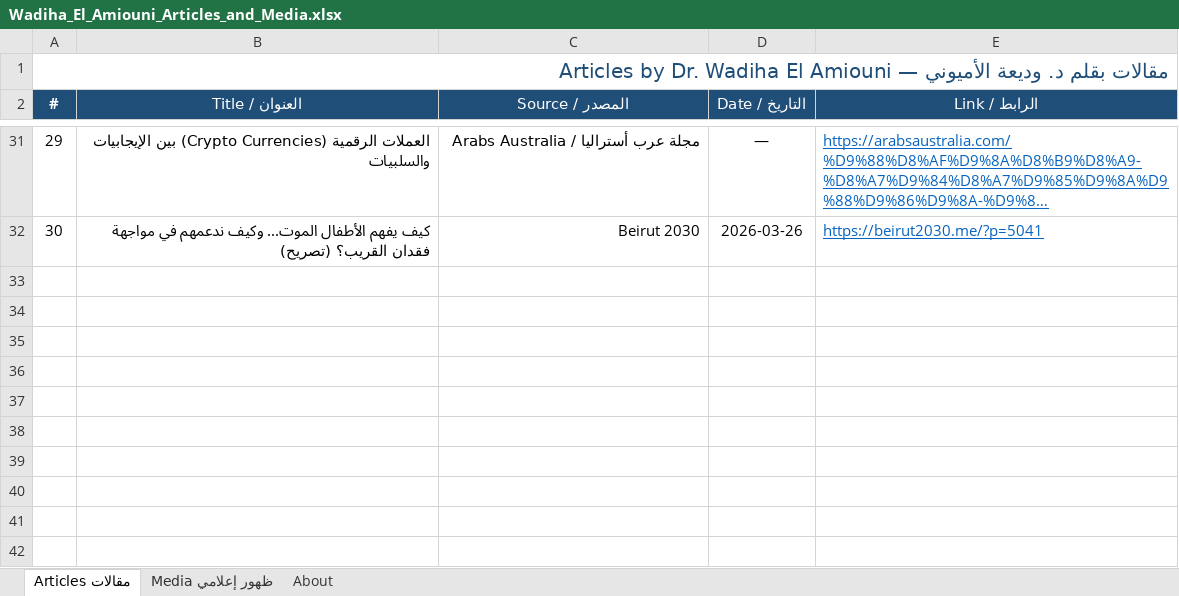
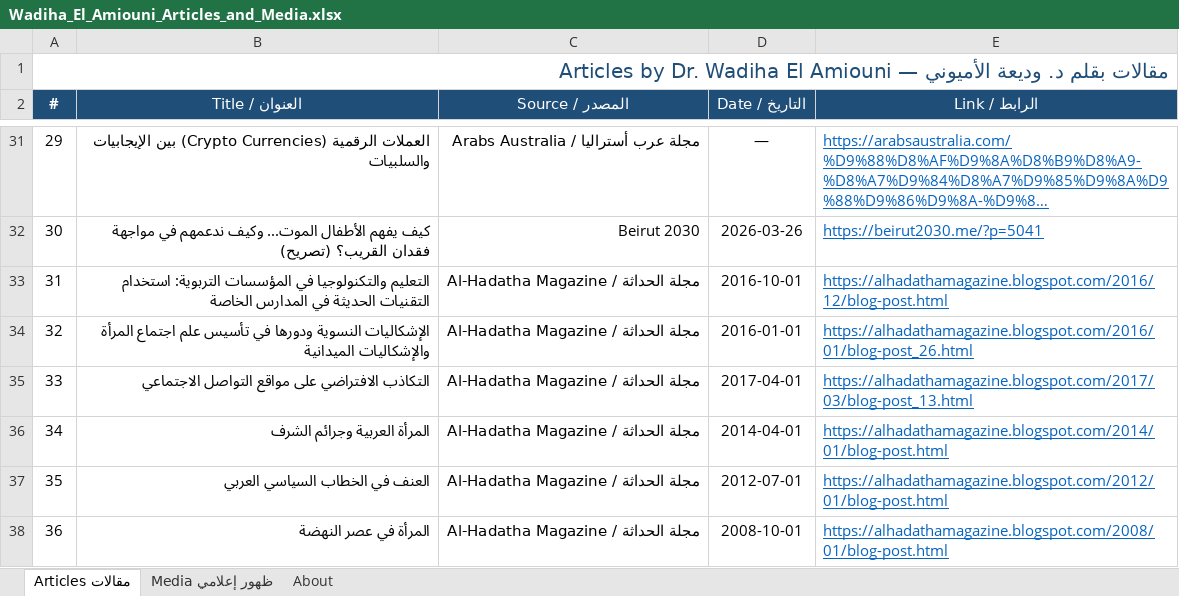
Before and after one commit to wamiouni/drwadihaelamiouni, an Excel workbook: Wadiha_El_Amiouni_Articles_and_Media.xlsx, sheet Articles مقالات, drawn as a sheet; only a part is shown, gaps mark what is left out; long unchanged cells end in …; values as stored, in another font and other column widths than the file's, no borders; the diff names each change by its address in the sheet, - before the commit and + after, or states it on an @@ line.

```diff
--- a/Wadiha_El_Amiouni_Articles_and_Media.xlsx (sheet Articles مقالات)
+++ b/Wadiha_El_Amiouni_Articles_and_Media.xlsx (sheet Articles مقالات)
+row 33: 31 | التعليم والتكنولوجيا في المؤسسات التربوية: استخدام التقنيات الحديثة في المدارس الخاصة | مجلة الحداثة / Al-Hadatha Magazine | 2016-10-01 | https://alhadathamagazine.blogspot.com/2016/12/blog-post.html
+row 34: 32 | الإشكاليات النسوية ودورها في تأسيس علم اجتماع المرأة والإشكاليات الميدانية | مجلة الحداثة / Al-Hadatha Magazine | 2016-01-01 | https://alhadathamagazine.blogspot.com/2016/01/blog-post_26.html
+row 35: 33 | التكاذب الافتراضي على مواقع التواصل الاجتماعي | مجلة الحداثة / Al-Hadatha Magazine | 2017-04-01 | https://alhadathamagazine.blogspot.com/2017/03/blog-post_13.html
+row 36: 34 | المرأة العربية وجرائم الشرف | مجلة الحداثة / Al-Hadatha Magazine | 2014-04-01 | https://alhadathamagazine.blogspot.com/2014/01/blog-post.html
+row 37: 35 | العنف في الخطاب السياسي العربي | مجلة الحداثة / Al-Hadatha Magazine | 2012-07-01 | https://alhadathamagazine.blogspot.com/2012/01/blog-post.html
+row 38: 36 | المرأة في عصر النهضة | مجلة الحداثة / Al-Hadatha Magazine | 2008-10-01 | https://alhadathamagazine.blogspot.com/2008/01/blog-post.html
```
Also changed, not shown: 1 other file.
